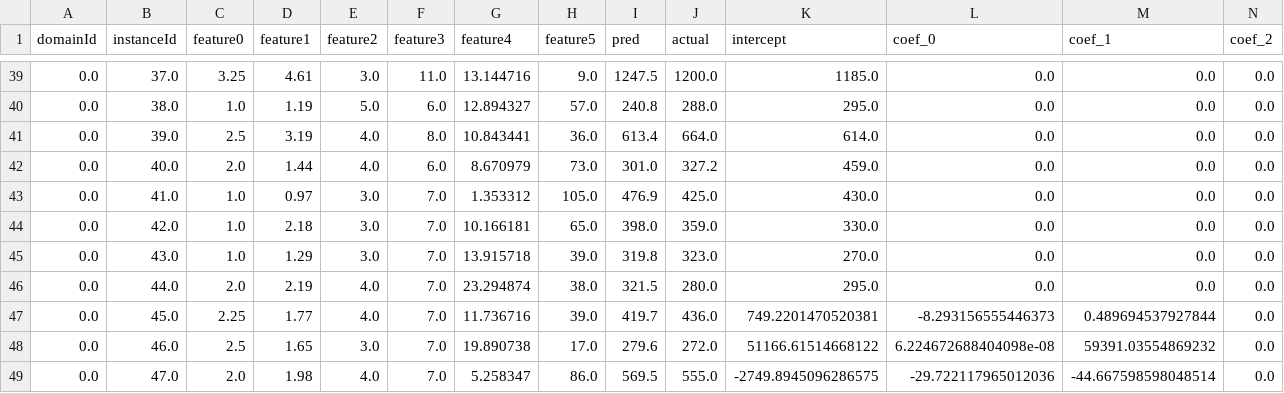
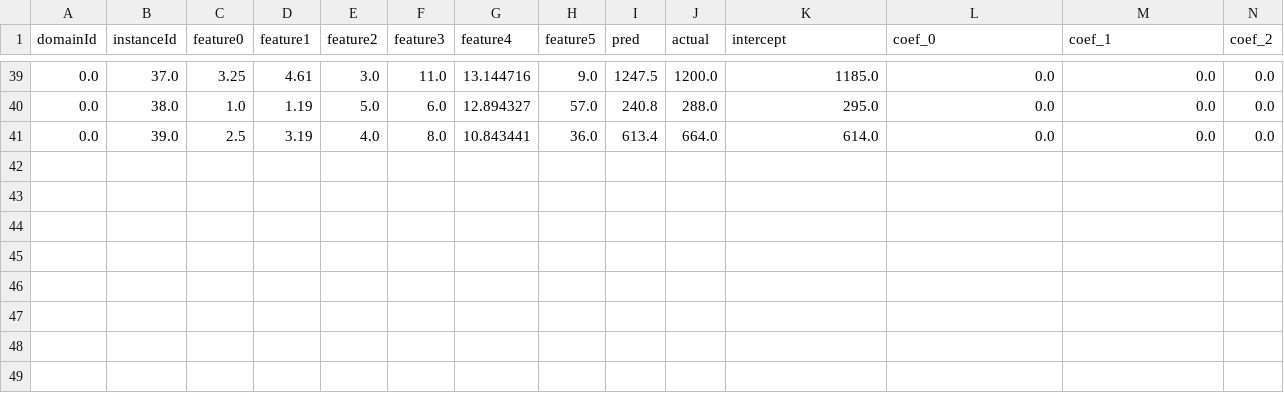
Before and after one commit to Yvonnefanf/Yvonnefanf.github.io, a CSV file: ComparableXAI/data/linear_reg.csv, drawn as a sheet; only a part is shown, gaps mark what is left out; rows hold the shown columns only; the diff names each change by its address in the sheet, - before the commit and + after, or states it on an @@ line.

```diff
--- a/ComparableXAI/data/linear_reg.csv
+++ b/ComparableXAI/data/linear_reg.csv
-row 42: 0.0 | 40.0 | 2.0 | 1.44 | 4.0 | 6.0 | 8.670979 | 73.0 | 301.0 | 327.2 | 459.0 | 0.0 | 0.0 | 0.0
-row 43: 0.0 | 41.0 | 1.0 | 0.97 | 3.0 | 7.0 | 1.353312 | 105.0 | 476.9 | 425.0 | 430.0 | 0.0 | 0.0 | 0.0
-row 44: 0.0 | 42.0 | 1.0 | 2.18 | 3.0 | 7.0 | 10.166181 | 65.0 | 398.0 | 359.0 | 330.0 | 0.0 | 0.0 | 0.0
-row 45: 0.0 | 43.0 | 1.0 | 1.29 | 3.0 | 7.0 | 13.915718 | 39.0 | 319.8 | 323.0 | 270.0 | 0.0 | 0.0 | 0.0
-row 46: 0.0 | 44.0 | 2.0 | 2.19 | 4.0 | 7.0 | 23.294874 | 38.0 | 321.5 | 280.0 | 295.0 | 0.0 | 0.0 | 0.0
-row 47: 0.0 | 45.0 | 2.25 | 1.77 | 4.0 | 7.0 | 11.736716 | 39.0 | 419.7 | 436.0 | 749.2201470520381 | -8.293156555446373 | 0.489694537927844 | 0.0
-row 48: 0.0 | 46.0 | 2.5 | 1.65 | 3.0 | 7.0 | 19.890738 | 17.0 | 279.6 | 272.0 | 51166.61514668122 | 6.224672688404098e-08 | 59391.03554869232 | 0.0
-row 49: 0.0 | 47.0 | 2.0 | 1.98 | 4.0 | 7.0 | 5.258347 | 86.0 | 569.5 | 555.0 | -2749.8945096286575 | -29.722117965012036 | -44.667598598048514 | 0.0
```
Also changed, not shown: ComparableXAI/data/comparables.csv, ComparableXAI/data/linear_adjustments.csv, 6 other files.
